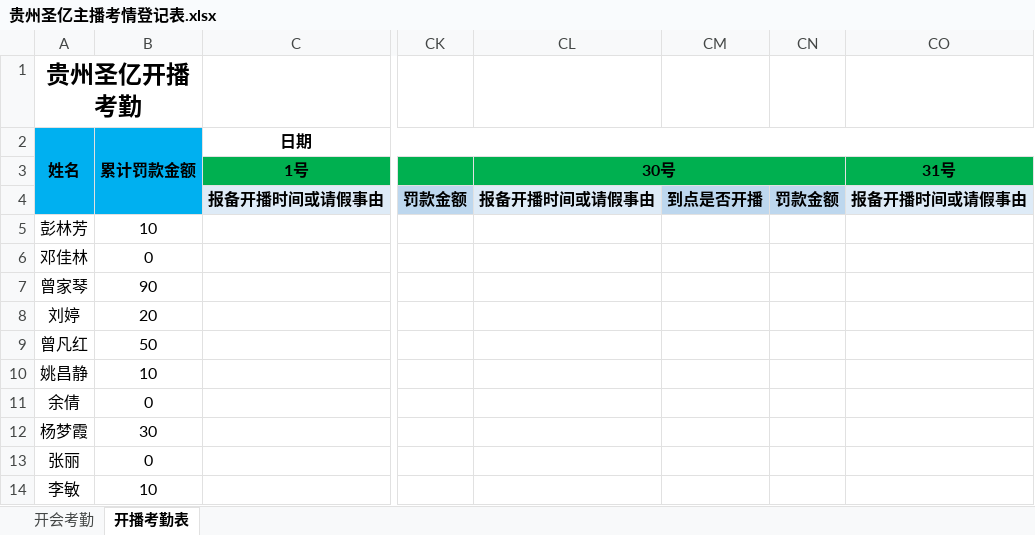
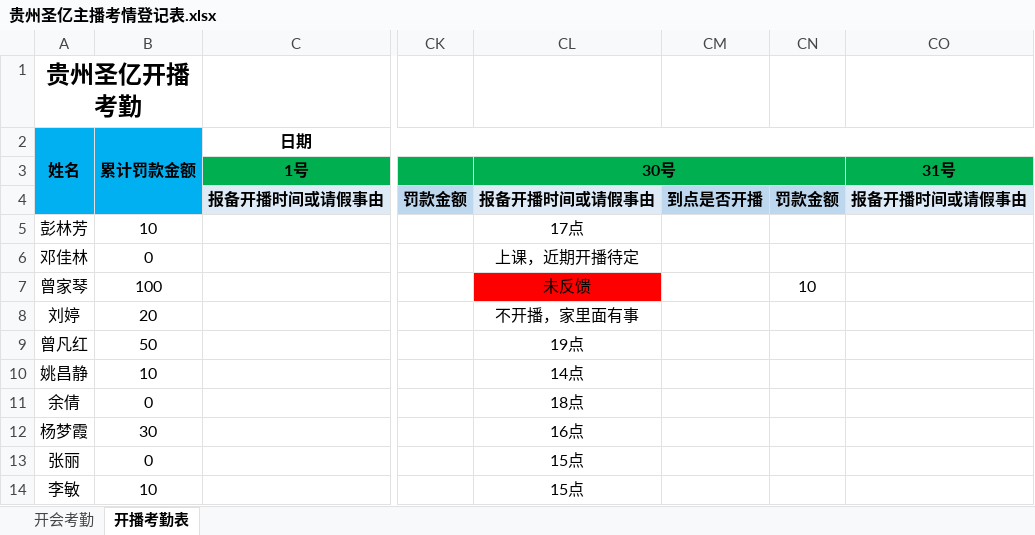
Before and after one commit to wenfa/gittest, an Excel workbook: 贵州圣亿主播考情登记表.xlsx, sheet 开播考勤表, drawn as a sheet; only a part is shown, gaps mark what is left out; values as stored, in another font and other column widths than the file's, no borders; the diff names each change by its address in the sheet, - before the commit and + after, or states it on an @@ line.

Commit message:
20181230

```diff
--- a/贵州圣亿主播考情登记表.xlsx (sheet 开播考勤表)
+++ b/贵州圣亿主播考情登记表.xlsx (sheet 开播考勤表)
-CL5 (30号): (empty)
+CL5 (30号): 17点
-CL6 (30号): (empty)
+CL6 (30号): 上课，近期开播待定
-B7: 90
+B7: 100
-CL7 (30号): (empty)
+CL7 (30号): 未反馈
-CL7 fill: none
+CL7 fill: #FF0000
-CN7: (empty)
+CN7: 10
-CL8 (30号): (empty)
+CL8 (30号): 不开播，家里面有事
-CL9 (30号): (empty)
+CL9 (30号): 19点
-CL10 (30号): (empty)
+CL10 (30号): 14点
-CL11 (30号): (empty)
+CL11 (30号): 18点
-CL12 (30号): (empty)
+CL12 (30号): 16点
-CL13:CL14 (30号): (empty)
+CL13:CL14 (30号): 15点
```
